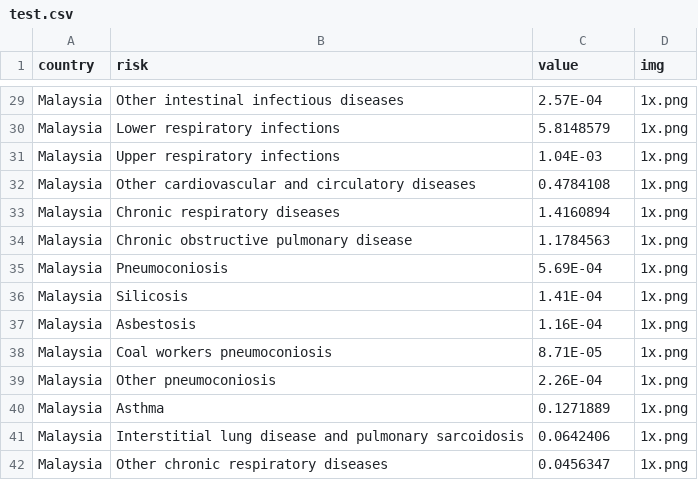
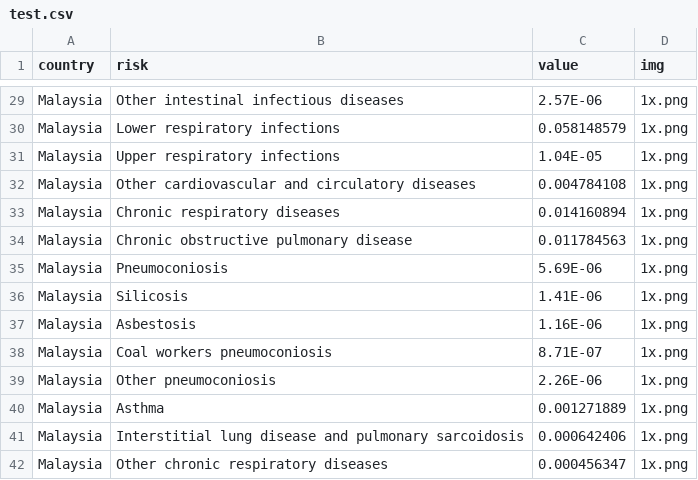
Before and after one commit to odelialorch/ifhumanity, a CSV file: test.csv, drawn as a sheet; only a part is shown, gaps mark what is left out; the diff covers the shown part only; the diff names each change by its address in the sheet, - before the commit and + after, or states it on an @@ line.

```diff
--- a/test.csv
+++ b/test.csv
-C29 (value): 2.57E-04
+C29 (value): 2.57E-06
-C30 (value): 5.8148579
+C30 (value): 0.058148579
-C31 (value): 1.04E-03
+C31 (value): 1.04E-05
-C32 (value): 0.4784108
+C32 (value): 0.004784108
-C33 (value): 1.4160894
+C33 (value): 0.014160894
-C34 (value): 1.1784563
+C34 (value): 0.011784563
-C35 (value): 5.69E-04
+C35 (value): 5.69E-06
-C36 (value): 1.41E-04
+C36 (value): 1.41E-06
-C37 (value): 1.16E-04
+C37 (value): 1.16E-06
-C38 (value): 8.71E-05
+C38 (value): 8.71E-07
-C39 (value): 2.26E-04
+C39 (value): 2.26E-06
-C40 (value): 0.1271889
+C40 (value): 0.001271889
-C41 (value): 0.0642406
+C41 (value): 0.000642406
-C42 (value): 0.0456347
+C42 (value): 0.000456347
```
Also changed, not shown: 27 edited cells elsewhere in this file, 1 other file.
